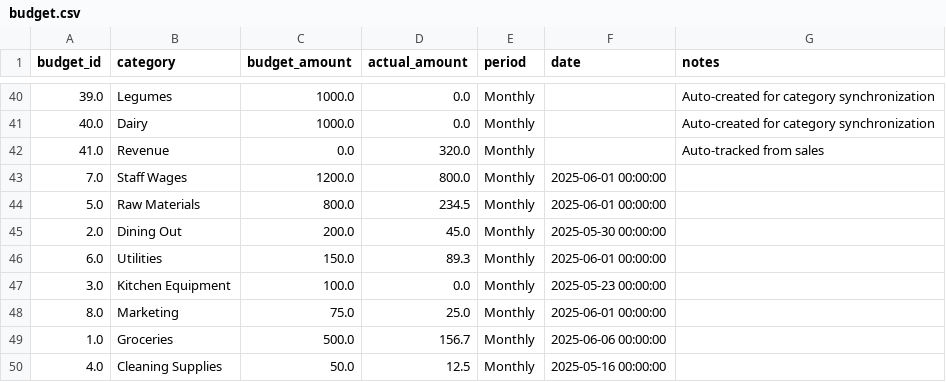
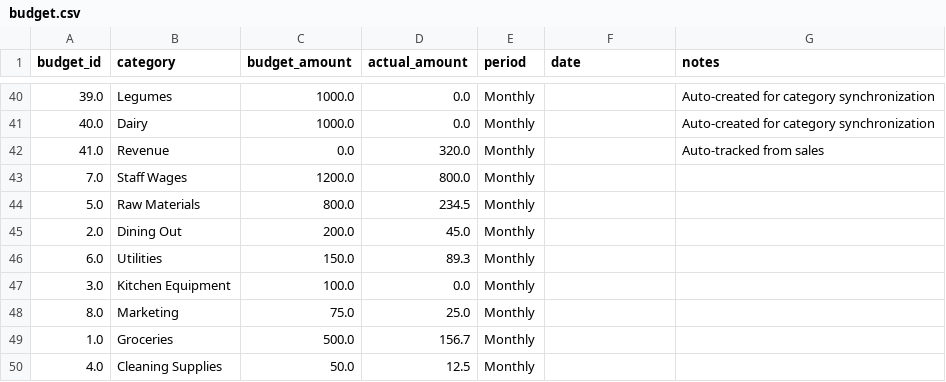
Before and after one commit to CodeCraftsman-Jr/VARSYS-Kitchen-Dashboard, a CSV file: data/budget.csv, drawn as a sheet; only a part is shown, gaps mark what is left out.

```diff
--- a/data/budget.csv
+++ b/data/budget.csv
@@ -42,9 +42,9 @@ budget_id,category,budget_amount,actual_amount,period,date,notes
 41.0,Revenue,0.0,320.0,Monthly,,Auto-tracked from sales
-7.0,Staff Wages,1200.0,800.0,Monthly,2025-06-01 00:00:00,
-5.0,Raw Materials,800.0,234.5,Monthly,2025-06-01 00:00:00,
-2.0,Dining Out,200.0,45.0,Monthly,2025-05-30 00:00:00,
-6.0,Utilities,150.0,89.3,Monthly,2025-06-01 00:00:00,
-3.0,Kitchen Equipment,100.0,0.0,Monthly,2025-05-23 00:00:00,
-8.0,Marketing,75.0,25.0,Monthly,2025-06-01 00:00:00,
-1.0,Groceries,500.0,156.7,Monthly,2025-06-06 00:00:00,
-4.0,Cleaning Supplies,50.0,12.5,Monthly,2025-05-16 00:00:00,
+7.0,Staff Wages,1200.0,800.0,Monthly,,
+5.0,Raw Materials,800.0,234.5,Monthly,,
+2.0,Dining Out,200.0,45.0,Monthly,,
+6.0,Utilities,150.0,89.3,Monthly,,
+3.0,Kitchen Equipment,100.0,0.0,Monthly,,
+8.0,Marketing,75.0,25.0,Monthly,,
+1.0,Groceries,500.0,156.7,Monthly,,
+4.0,Cleaning Supplies,50.0,12.5,Monthly,,
```
Also changed, not shown: data/inventory.csv, 28 other files.
